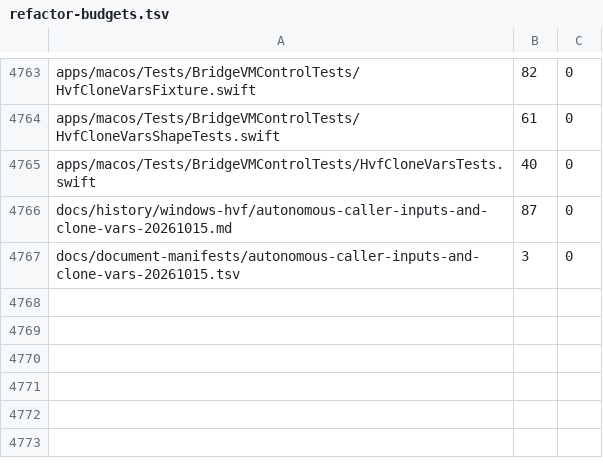
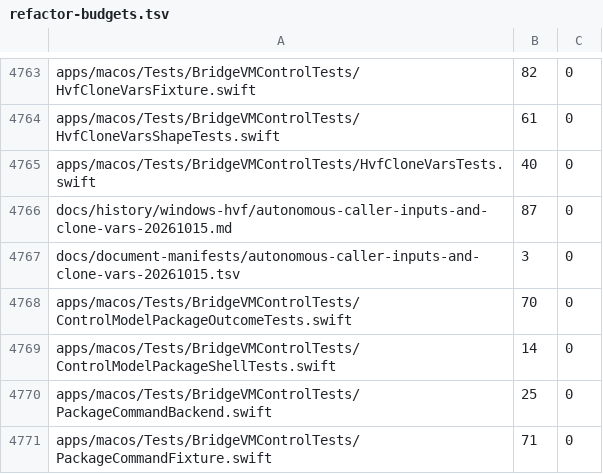
Before and after one commit to Ketchio-dev/bridgevm, a TSV file: scripts/refactor-budgets.tsv, drawn as a sheet; only a part is shown, gaps mark what is left out.

Commit message:
Preserve failed package installation status through log tailing

```diff
--- a/scripts/refactor-budgets.tsv
+++ b/scripts/refactor-budgets.tsv
@@ -4767 +4767,5 @@ docs/history/windows-hvf/autonomous-caller-inputs-and-clone-vars-20261015.md	87
 docs/document-manifests/autonomous-caller-inputs-and-clone-vars-20261015.tsv	3	0
+apps/macos/Tests/BridgeVMControlTests/ControlModelPackageOutcomeTests.swift	70	0
+apps/macos/Tests/BridgeVMControlTests/ControlModelPackageShellTests.swift	14	0
+apps/macos/Tests/BridgeVMControlTests/PackageCommandBackend.swift	25	0
+apps/macos/Tests/BridgeVMControlTests/PackageCommandFixture.swift	71	0
```
Also changed, not shown: 6 other files.
